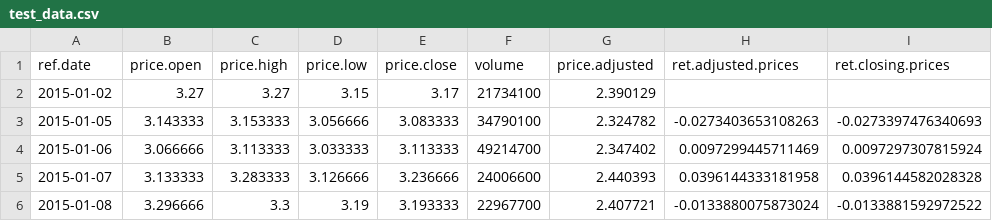
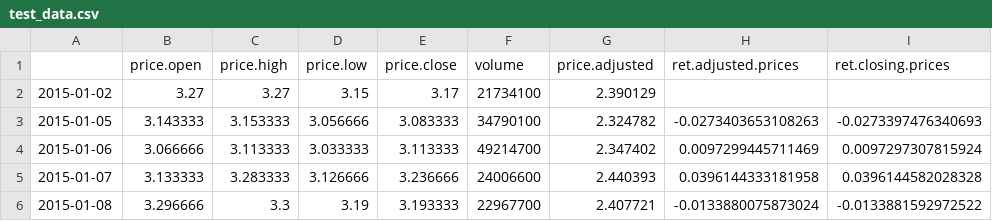
Before and after one commit to JoaoVictorMagalhaesSouza/Automated-Feature-Analisys-and-Manipulation, a CSV file: test_data.csv, drawn as a sheet; only a part is shown.

```diff
--- a/test_data.csv
+++ b/test_data.csv
@@ -1,2 +1,2 @@
-ref.date,price.open,price.high,price.low,price.close,volume,price.adjusted,ret.adjusted.prices,ret.closing.prices
+,price.open,price.high,price.low,price.close,volume,price.adjusted,ret.adjusted.prices,ret.closing.prices
 2015-01-02,3.27,3.27,3.15,3.17,21734100,2.390129,,
```
Also changed, not shown: 4 other files.
